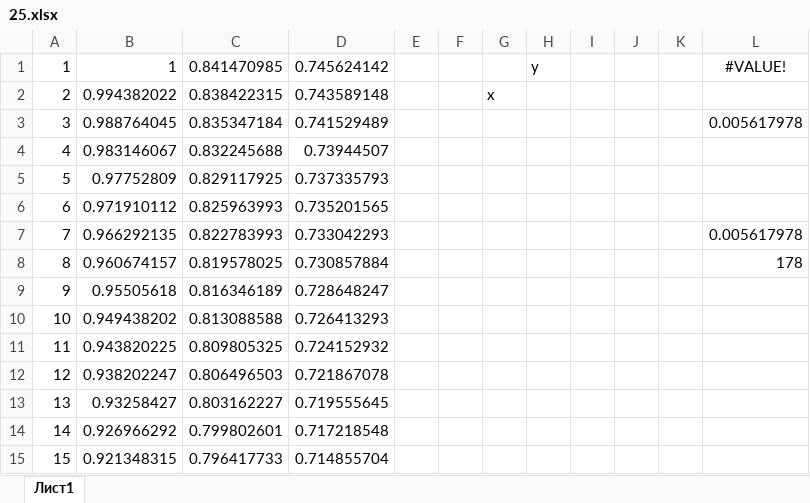
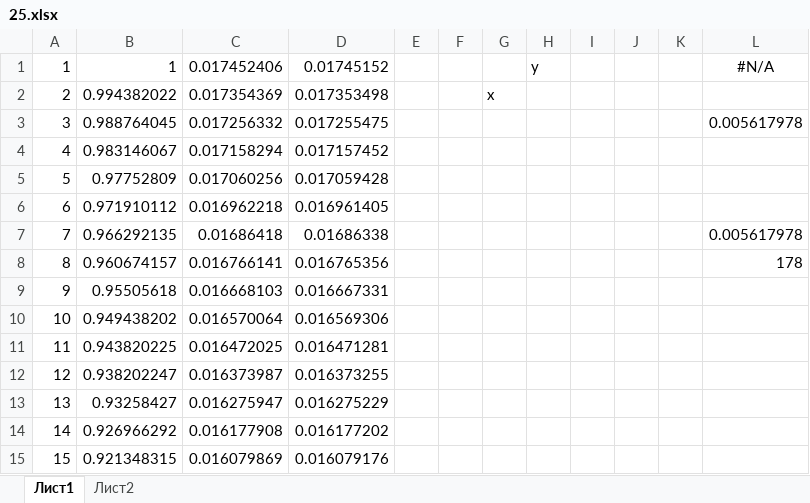
Before and after one commit to SibayMaktay/DocsFile_Sibay, an Excel workbook: 25.xlsx, sheet Лист1, drawn as a sheet; only a part is shown; values as stored, in another font and other column widths than the file's, no borders; the diff covers the shown part only; the diff names each change by its address in the sheet, - before the commit and + after, or states it on an @@ line.

```diff
--- a/25.xlsx (sheet Лист1)
+++ b/25.xlsx (sheet Лист1)
+sheet tab: Лист2
-C1: 0.841470985
+C1: 0.017452406
-D1: 0.745624142
+D1: 0.01745152
-L1: #VALUE!
+L1: #N/A
-C2: 0.838422315
+C2: 0.017354369
-D2: 0.743589148
+D2: 0.017353498
-C3: 0.835347184
+C3: 0.017256332
-D3: 0.741529489
+D3: 0.017255475
-C4: 0.832245688
+C4: 0.017158294
-D4: 0.73944507
+D4: 0.017157452
-C5: 0.829117925
+C5: 0.017060256
-D5: 0.737335793
+D5: 0.017059428
-C6: 0.825963993
+C6: 0.016962218
-D6: 0.735201565
+D6: 0.016961405
-C7: 0.822783993
+C7: 0.01686418
-D7: 0.733042293
+D7: 0.01686338
-C8: 0.819578025
+C8: 0.016766141
-D8: 0.730857884
+D8: 0.016765356
-C9: 0.816346189
+C9: 0.016668103
-D9: 0.728648247
+D9: 0.016667331
-C10: 0.813088588
+C10: 0.016570064
-D10: 0.726413293
+D10: 0.016569306
-C11: 0.809805325
+C11: 0.016472025
-D11: 0.724152932
+D11: 0.016471281
-C12: 0.806496503
+C12: 0.016373987
-D12: 0.721867078
+D12: 0.016373255
-C13: 0.803162227
+C13: 0.016275947
-D13: 0.719555645
+D13: 0.016275229
-C14: 0.799802601
+C14: 0.016177908
-D14: 0.717218548
+D14: 0.016177202
-C15: 0.796417733
+C15: 0.016079869
-D15: 0.714855704
+D15: 0.016079176
```
Also changed, not shown: 326 edited cells elsewhere in this sheet, charts or pictures.
